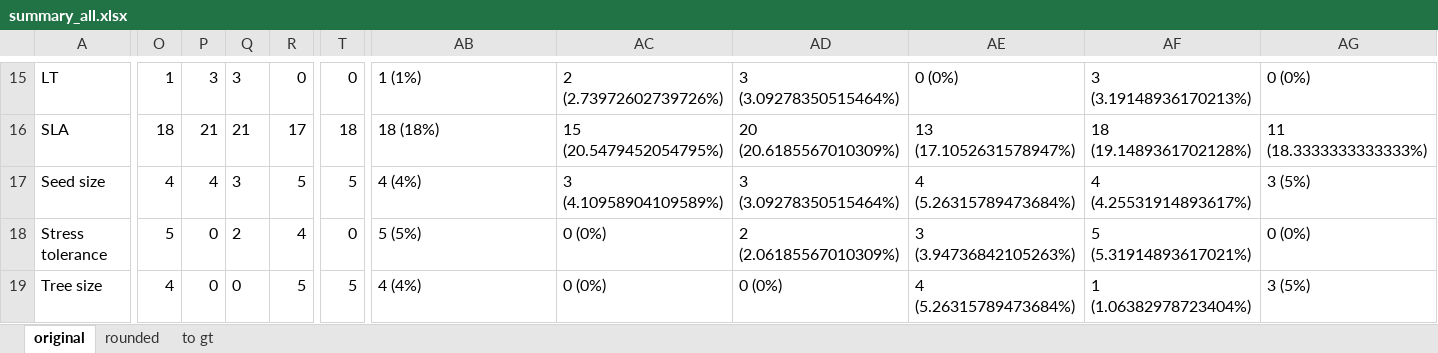
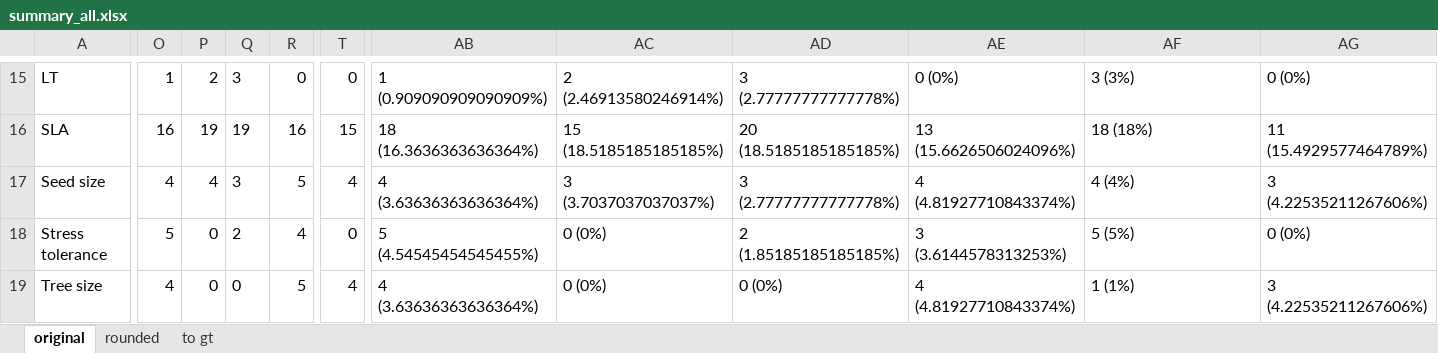
Before and after one commit to kmbordin/plant_functional_traits_chapter, an Excel workbook: results/summary_all.xlsx, sheet original, drawn as a sheet; only a part is shown, gaps mark what is left out; values as stored, in another font and other column widths than the file's, no borders; the diff covers the shown part only; the diff names each change by its address in the sheet, - before the commit and + after, or states it on an @@ line.

```diff
--- a/results/summary_all.xlsx (sheet original)
+++ b/results/summary_all.xlsx (sheet original)
-P15: 3
+P15: 2
-AB15: 1 (1%)
+AB15: 1 (0.909090909090909%)
-AC15: 2 (2.73972602739726%)
+AC15: 2 (2.46913580246914%)
-AD15: 3 (3.09278350515464%)
+AD15: 3 (2.77777777777778%)
-AF15: 3 (3.19148936170213%)
+AF15: 3 (3%)
-O16: 18
+O16: 16
-P16: 21
+P16: 19
-Q16: 21
+Q16: 19
-R16: 17
+R16: 16
-T16: 18
+T16: 15
-AB16: 18 (18%)
+AB16: 18 (16.3636363636364%)
-AC16: 15 (20.5479452054795%)
+AC16: 15 (18.5185185185185%)
-AD16: 20 (20.6185567010309%)
+AD16: 20 (18.5185185185185%)
-AE16: 13 (17.1052631578947%)
+AE16: 13 (15.6626506024096%)
-AF16: 18 (19.1489361702128%)
+AF16: 18 (18%)
-AG16: 11 (18.3333333333333%)
+AG16: 11 (15.4929577464789%)
-T17: 5
+T17: 4
-AB17: 4 (4%)
+AB17: 4 (3.63636363636364%)
-AC17: 3 (4.10958904109589%)
+AC17: 3 (3.7037037037037%)
-AD17: 3 (3.09278350515464%)
+AD17: 3 (2.77777777777778%)
-AE17: 4 (5.26315789473684%)
+AE17: 4 (4.81927710843374%)
-AF17: 4 (4.25531914893617%)
+AF17: 4 (4%)
-AG17: 3 (5%)
+AG17: 3 (4.22535211267606%)
-AB18: 5 (5%)
+AB18: 5 (4.54545454545455%)
-AD18: 2 (2.06185567010309%)
+AD18: 2 (1.85185185185185%)
-AE18: 3 (3.94736842105263%)
+AE18: 3 (3.6144578313253%)
-AF18: 5 (5.31914893617021%)
+AF18: 5 (5%)
-T19: 5
+T19: 4
-AB19: 4 (4%)
+AB19: 4 (3.63636363636364%)
-AE19: 4 (5.26315789473684%)
+AE19: 4 (4.81927710843374%)
-AF19: 1 (1.06382978723404%)
+AF19: 1 (1%)
-AG19: 3 (5%)
+AG19: 3 (4.22535211267606%)
```
Also changed, not shown: 130 edited cells elsewhere in this sheet, sheet rounded, sheet to gt, 3 other files.
